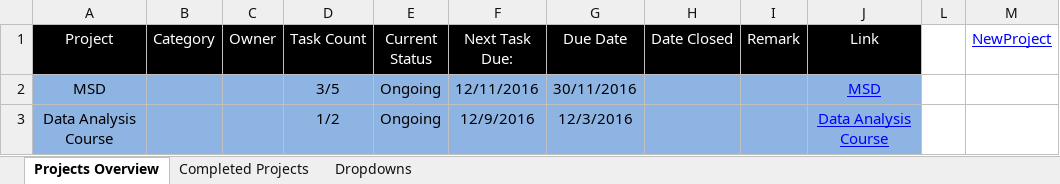
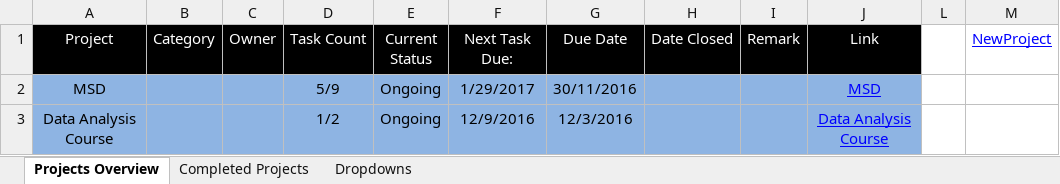
Before and after one commit to TeasingSisyphus/msd, an Excel workbook: Agenda/Overview/Projects Overview.xlsm, sheet Projects Overview, drawn as a sheet; values as stored, in another font and other column widths than the file's, no borders; conditional formats not drawn; the diff names each change by its address in the sheet, - before the commit and + after, or states it on an @@ line.

```diff
--- a/Agenda/Overview/Projects Overview.xlsm (sheet Projects Overview)
+++ b/Agenda/Overview/Projects Overview.xlsm (sheet Projects Overview)
-D2 (Task Count): 3/5
+D2 (Task Count): 5/9
-F2 (Next Task Due:): 12/11/2016
+F2 (Next Task Due:): 1/29/2017
```
Also changed, not shown: Agenda/MSD.xlsm, 13 other files.
